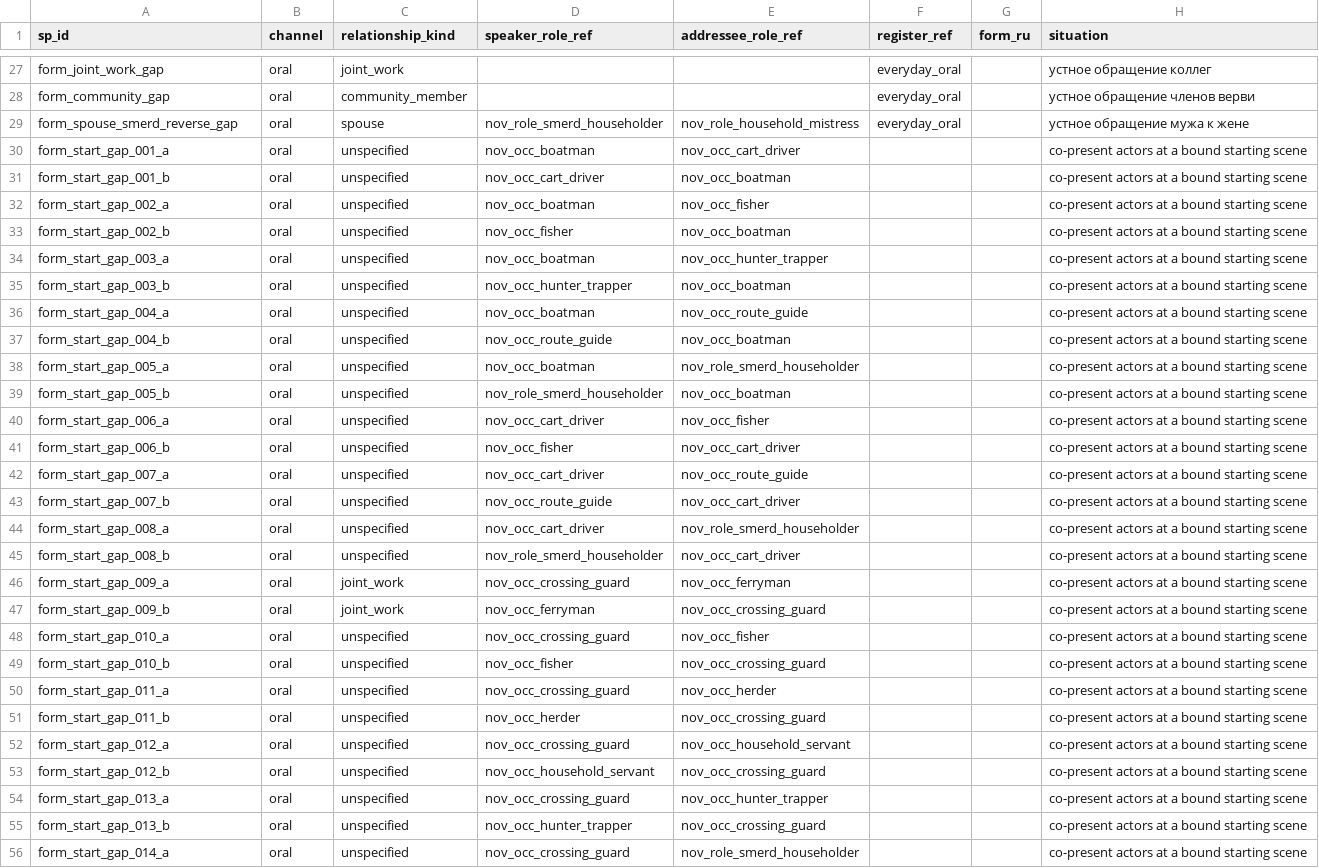
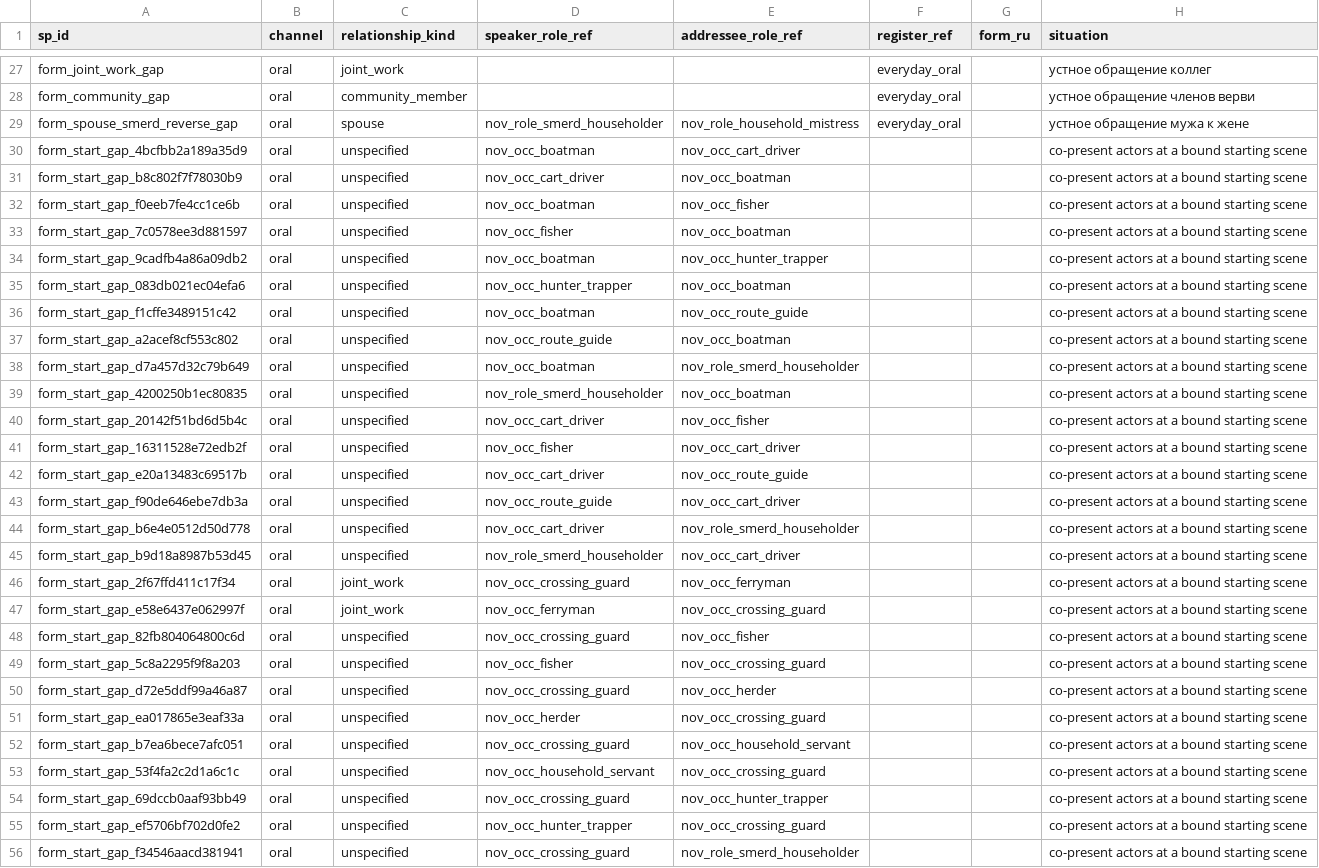
Before and after one commit to PavelSlaven/Novgorod1230, a CSV file: data/world-catalogs/novgorod/game-base-v1/households-psychology-speech/speech_address/address_forms.csv, drawn as a sheet; only a part is shown, gaps mark what is left out; the diff covers the shown part only; the diff names each change by its address in the sheet, - before the commit and + after, or states it on an @@ line.

```diff
--- a/data/world-catalogs/novgorod/game-base-v1/households-psychology-speech/speech_address/address_forms.csv
+++ b/data/world-catalogs/novgorod/game-base-v1/households-psychology-speech/speech_address/address_forms.csv
-A30 (sp_id): form_start_gap_001_a
+A30 (sp_id): form_start_gap_4bcfbb2a189a35d9
-A31 (sp_id): form_start_gap_001_b
+A31 (sp_id): form_start_gap_b8c802f7f78030b9
-A32 (sp_id): form_start_gap_002_a
+A32 (sp_id): form_start_gap_f0eeb7fe4cc1ce6b
-A33 (sp_id): form_start_gap_002_b
+A33 (sp_id): form_start_gap_7c0578ee3d881597
-A34 (sp_id): form_start_gap_003_a
+A34 (sp_id): form_start_gap_9cadfb4a86a09db2
-A35 (sp_id): form_start_gap_003_b
+A35 (sp_id): form_start_gap_083db021ec04efa6
-A36 (sp_id): form_start_gap_004_a
+A36 (sp_id): form_start_gap_f1cffe3489151c42
-A37 (sp_id): form_start_gap_004_b
+A37 (sp_id): form_start_gap_a2acef8cf553c802
-A38 (sp_id): form_start_gap_005_a
+A38 (sp_id): form_start_gap_d7a457d32c79b649
-A39 (sp_id): form_start_gap_005_b
+A39 (sp_id): form_start_gap_4200250b1ec80835
-A40 (sp_id): form_start_gap_006_a
+A40 (sp_id): form_start_gap_20142f51bd6d5b4c
-A41 (sp_id): form_start_gap_006_b
+A41 (sp_id): form_start_gap_16311528e72edb2f
-A42 (sp_id): form_start_gap_007_a
+A42 (sp_id): form_start_gap_e20a13483c69517b
-A43 (sp_id): form_start_gap_007_b
+A43 (sp_id): form_start_gap_f90de646ebe7db3a
-A44 (sp_id): form_start_gap_008_a
+A44 (sp_id): form_start_gap_b6e4e0512d50d778
-A45 (sp_id): form_start_gap_008_b
+A45 (sp_id): form_start_gap_b9d18a8987b53d45
-A46 (sp_id): form_start_gap_009_a
+A46 (sp_id): form_start_gap_2f67ffd411c17f34
-A47 (sp_id): form_start_gap_009_b
+A47 (sp_id): form_start_gap_e58e6437e062997f
-A48 (sp_id): form_start_gap_010_a
+A48 (sp_id): form_start_gap_82fb804064800c6d
-A49 (sp_id): form_start_gap_010_b
+A49 (sp_id): form_start_gap_5c8a2295f9f8a203
-A50 (sp_id): form_start_gap_011_a
+A50 (sp_id): form_start_gap_d72e5ddf99a46a87
-A51 (sp_id): form_start_gap_011_b
+A51 (sp_id): form_start_gap_ea017865e3eaf33a
-A52 (sp_id): form_start_gap_012_a
+A52 (sp_id): form_start_gap_b7ea6bece7afc051
-A53 (sp_id): form_start_gap_012_b
+A53 (sp_id): form_start_gap_53f4fa2c2d1a6c1c
-A54 (sp_id): form_start_gap_013_a
+A54 (sp_id): form_start_gap_69dccb0aaf93bb49
-A55 (sp_id): form_start_gap_013_b
+A55 (sp_id): form_start_gap_ef5706bf702d0fe2
-A56 (sp_id): form_start_gap_014_a
+A56 (sp_id): form_start_gap_f34546aacd381941
```
Also changed, not shown: 41 edited cells elsewhere in this file, data/world-catalogs/novgorod/game-base-v1/households-psychology-speech/households_kinship/relationship_rules.csv, 7 other files.
